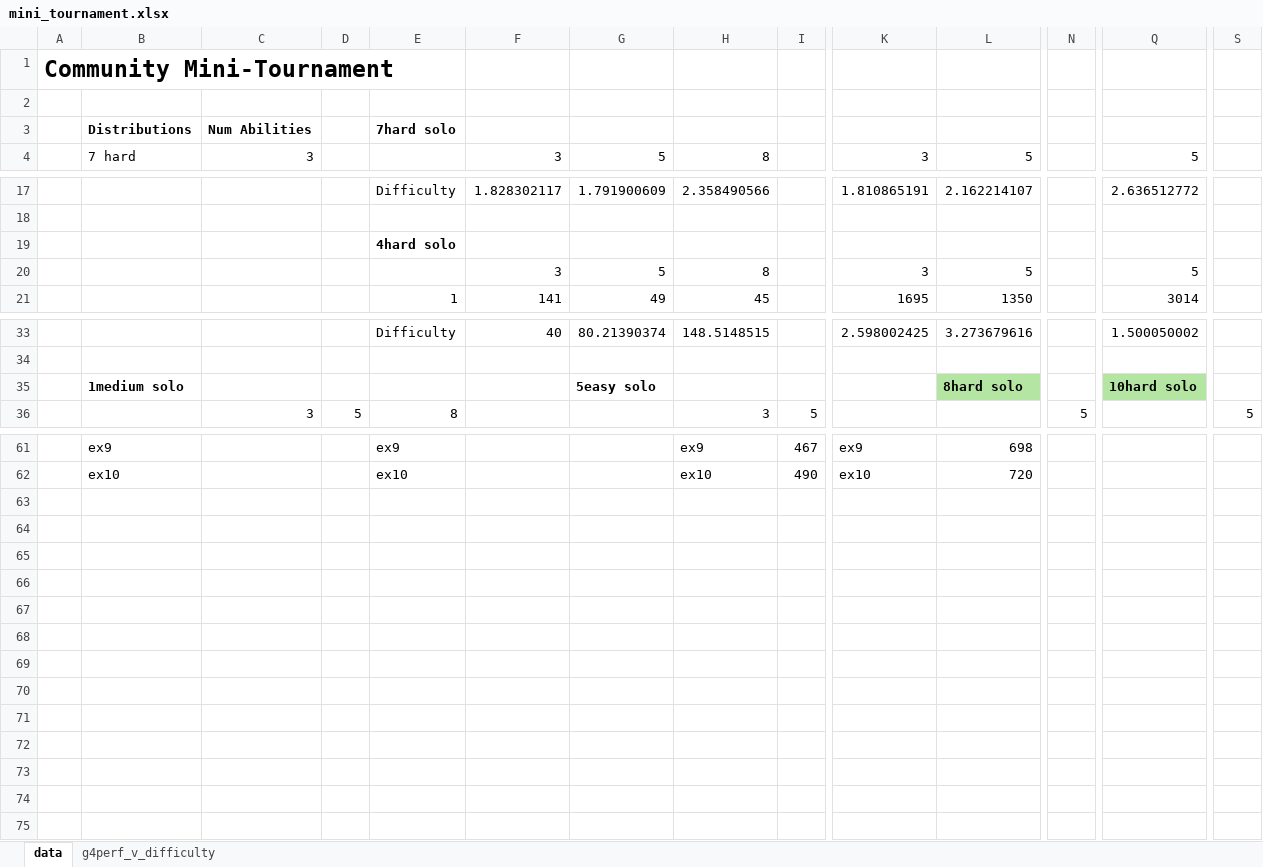
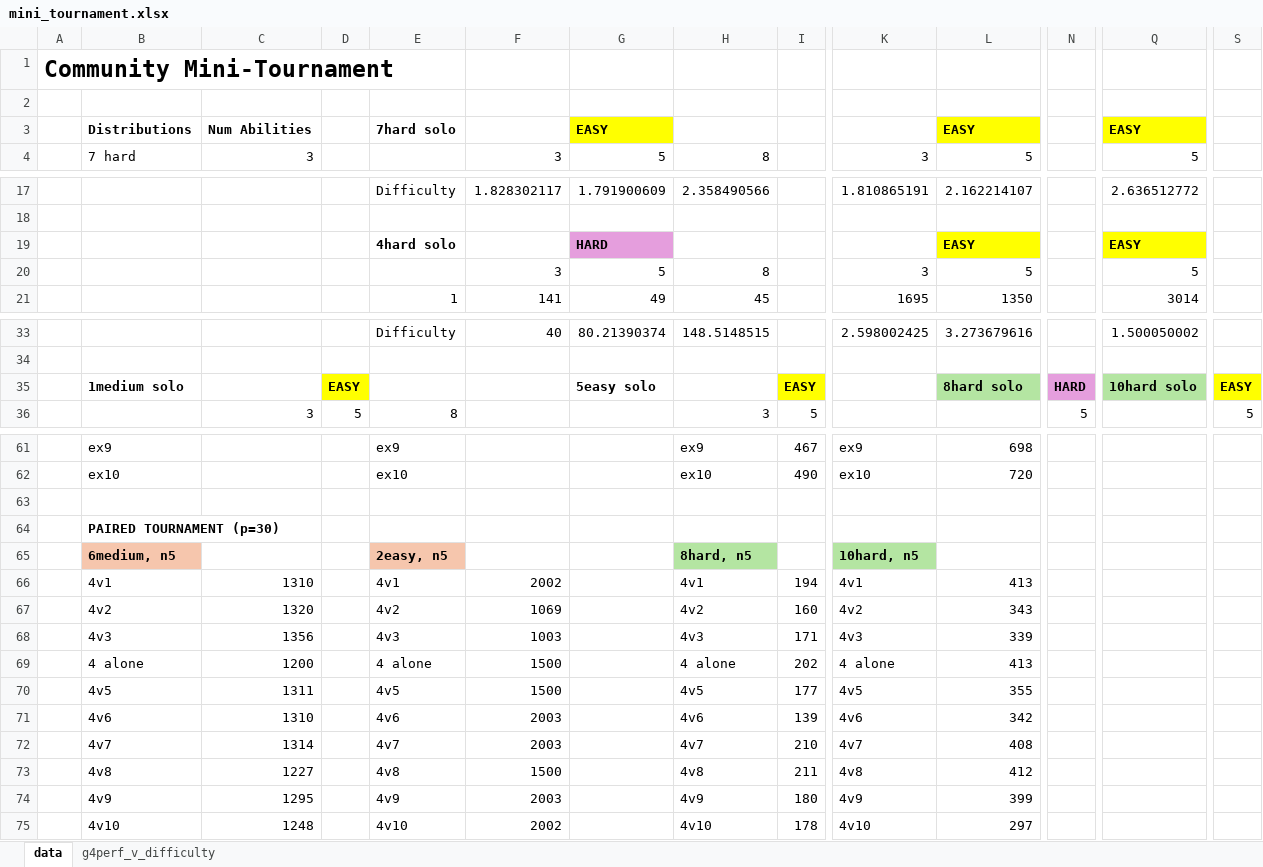
Before and after one commit to Yoni-Livstone/Community-Group-4, an Excel workbook: mini_tournament.xlsx, sheet data, drawn as a sheet; only a part is shown, gaps mark what is left out; values as stored, in another font and other column widths than the file's, no borders; rows hold the shown columns only; the diff names each change by its address in the sheet, - before the commit and + after, or states it on an @@ line.

Commit message:
Added paired tournament

```diff
--- a/mini_tournament.xlsx (sheet data)
+++ b/mini_tournament.xlsx (sheet data)
-G3: (empty)
+G3: EASY
-G3 fill: none
+G3 fill: #FFFF00
-L3: (empty)
+L3: EASY
-L3 fill: none
+L3 fill: #FFFF00
-Q3: (empty)
+Q3: EASY
-Q3 fill: none
+Q3 fill: #FFFF00
-G19: (empty)
+G19: HARD
-G19 fill: none
+G19 fill: #E59EDD
-L19: (empty)
+L19: EASY
-L19 fill: none
+L19 fill: #FFFF00
-Q19: (empty)
+Q19: EASY
-Q19 fill: none
+Q19 fill: #FFFF00
-D35: (empty)
+D35: EASY
-D35 fill: none
+D35 fill: #FFFF00
-I35: (empty)
+I35: EASY
-I35 fill: none
+I35 fill: #FFFF00
-N35: (empty)
+N35: HARD
-N35 fill: none
+N35 fill: #E59EDD
-S35: (empty)
+S35: EASY
-S35 fill: none
+S35 fill: #FFFF00
+row 63: (empty)
+row 64:  | PAIRED TOURNAMENT (p=30)
+row 65:  | 6medium, n5 |  |  | 2easy, n5 |  |  | 8hard, n5 |  | 10hard, n5
+row 66:  | 4v1 | 1310 |  | 4v1 | 2002 |  | 4v1 | 194 | 4v1 | 413
+row 67:  | 4v2 | 1320 |  | 4v2 | 1069 |  | 4v2 | 160 | 4v2 | 343
+row 68:  | 4v3 | 1356 |  | 4v3 | 1003 |  | 4v3 | 171 | 4v3 | 339
+row 69:  | 4 alone | 1200 |  | 4 alone | 1500 |  | 4 alone | 202 | 4 alone | 413
+row 70:  | 4v5 | 1311 |  | 4v5 | 1500 |  | 4v5 | 177 | 4v5 | 355
+row 71:  | 4v6 | 1310 |  | 4v6 | 2003 |  | 4v6 | 139 | 4v6 | 342
+row 72:  | 4v7 | 1314 |  | 4v7 | 2003 |  | 4v7 | 210 | 4v7 | 408
+row 73:  | 4v8 | 1227 |  | 4v8 | 1500 |  | 4v8 | 211 | 4v8 | 412
+row 74:  | 4v9 | 1295 |  | 4v9 | 2003 |  | 4v9 | 180 | 4v9 | 399
+row 75:  | 4v10 | 1248 |  | 4v10 | 2002 |  | 4v10 | 178 | 4v10 | 297
```
Also changed, not shown: 43 other files.
